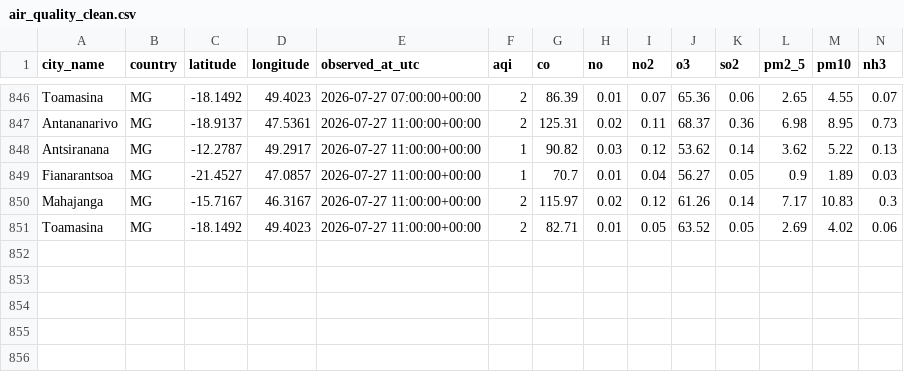
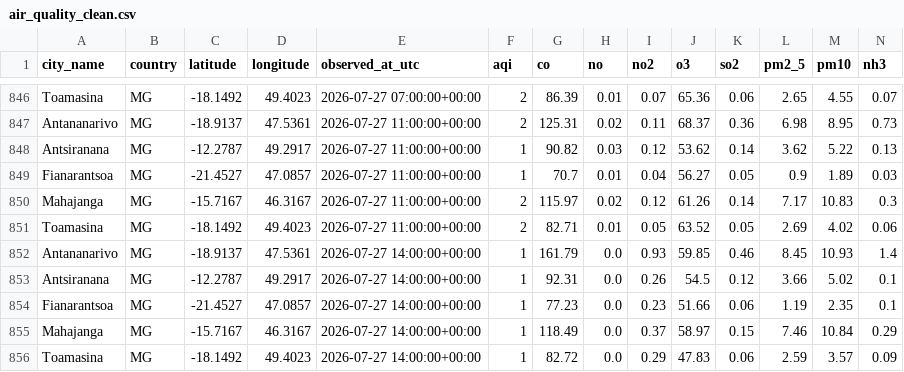
Before and after one commit to gaelraj/air-quality-pipeline-dalton, a CSV file: data/clean/air_quality_clean.csv, drawn as a sheet; only a part is shown, gaps mark what is left out; rows hold the shown columns only; the diff names each change by its address in the sheet, - before the commit and + after, or states it on an @@ line.

```diff
--- a/data/clean/air_quality_clean.csv
+++ b/data/clean/air_quality_clean.csv
+row 852: Antananarivo | MG | -18.9137 | 47.5361 | 2026-07-27 14:00:00+00:00 | 1 | 161.79 | 0.0 | 0.93 | 59.85 | 0.46 | 8.45 | 10.93 | 1.4
+row 853: Antsiranana | MG | -12.2787 | 49.2917 | 2026-07-27 14:00:00+00:00 | 1 | 92.31 | 0.0 | 0.26 | 54.5 | 0.12 | 3.66 | 5.02 | 0.1
+row 854: Fianarantsoa | MG | -21.4527 | 47.0857 | 2026-07-27 14:00:00+00:00 | 1 | 77.23 | 0.0 | 0.23 | 51.66 | 0.06 | 1.19 | 2.35 | 0.1
+row 855: Mahajanga | MG | -15.7167 | 46.3167 | 2026-07-27 14:00:00+00:00 | 1 | 118.49 | 0.0 | 0.37 | 58.97 | 0.15 | 7.46 | 10.84 | 0.29
+row 856: Toamasina | MG | -18.1492 | 49.4023 | 2026-07-27 14:00:00+00:00 | 1 | 82.72 | 0.0 | 0.29 | 47.83 | 0.06 | 2.59 | 3.57 | 0.09
```
Also changed, not shown: 5 other files.
